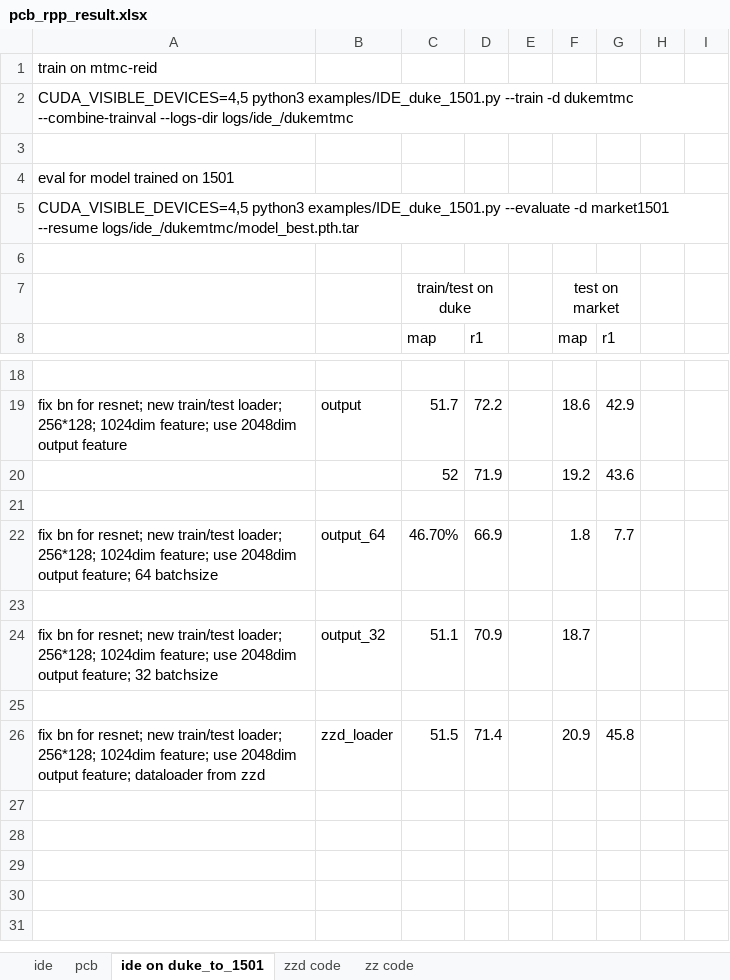
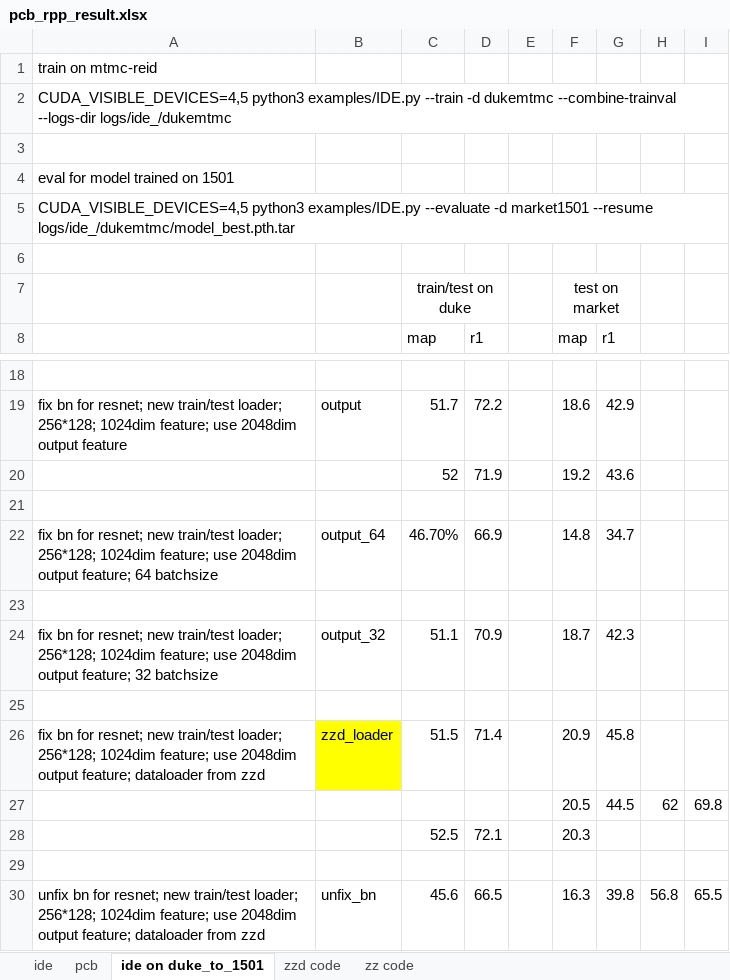
Before and after one commit to hou-yz/open-reid-tracking, an Excel workbook: pcb_rpp_result.xlsx, sheet ide on duke_to_1501, drawn as a sheet; only a part is shown, gaps mark what is left out; values as stored, in another font and other column widths than the file's, no borders; the diff names each change by its address in the sheet, - before the commit and + after, or states it on an @@ line.

Commit message:
total update
IDE, IDE_outdated, duke_my_GT, etc.

```diff
--- a/pcb_rpp_result.xlsx (sheet ide on duke_to_1501)
+++ b/pcb_rpp_result.xlsx (sheet ide on duke_to_1501)
-A2: CUDA_VISIBLE_DEVICES=4,5 python3 examples/IDE_duke_1501.py --train -d…
+A2: CUDA_VISIBLE_DEVICES=4,5 python3 examples/IDE.py --train -d…
-A5: CUDA_VISIBLE_DEVICES=4,5 python3 examples/IDE_duke_1501.py --evaluate -d…
+A5: CUDA_VISIBLE_DEVICES=4,5 python3 examples/IDE.py --evaluate -d…
-F22: 1.8
+F22: 14.8
-G22: 7.7
+G22: 34.7
-G24: (empty)
+G24: 42.3
-B26 fill: none
+B26 fill: #FFFF00
+row 27:  |  |  |  |  | 20.5 | 44.5 | 62 | 69.8
+row 28:  |  | 52.5 | 72.1 |  | 20.3
+row 29: (empty)
+row 30: unfix bn for resnet; new train/test loader; 256*128; 1024dim feature; use 2048dim output feature; dataloader from zzd | unfix_bn | 45.6 | 66.5 |  | 16.3 | 39.8 | 56.8 | 65.5
```
Also changed, not shown: sheet zzd code, sheet zz code, 6 other files.
